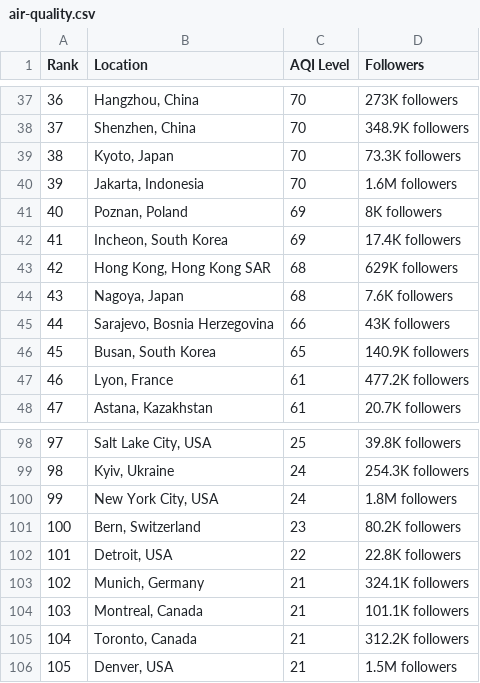
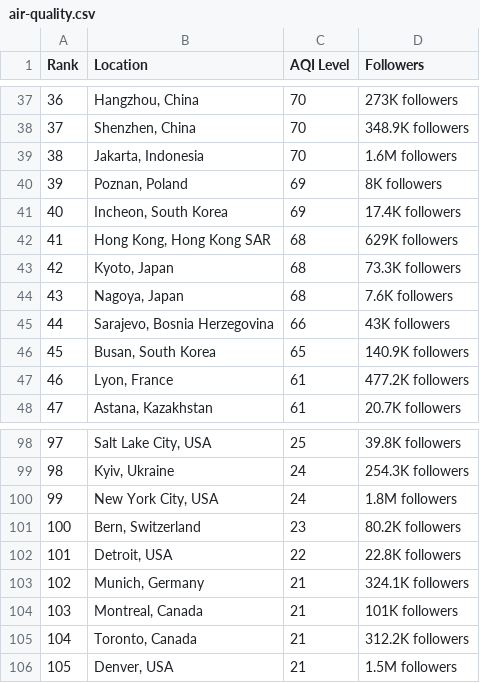
Before and after one commit to dipunew/Most-Polluted-Cities-in-The-World, a CSV file: air-quality.csv, drawn as a sheet; only a part is shown, gaps mark what is left out; removed rows and columns are numbered as before the commit, all else as after; the diff covers the shown part only; the diff names each change by its address in the sheet, - before the commit and + after, or states it on an @@ line.

```diff
--- a/air-quality.csv
+++ b/air-quality.csv
@@ column A (Rank) renumbered between rows 2 and 59 @@
-row 39: 38 | Kyoto, Japan | 70 | 73.3K followers
+row 43: 42 | Kyoto, Japan | 68 | 73.3K followers
-D104 (Followers): 101.1K followers
+D104 (Followers): 101K followers
```
Also changed, not shown: 3 added rows, 3 removed rows and 6 edited cells elsewhere in this file.
